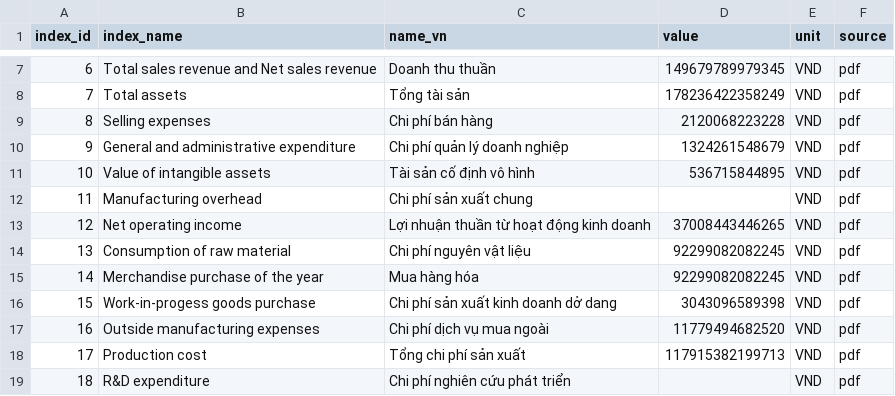
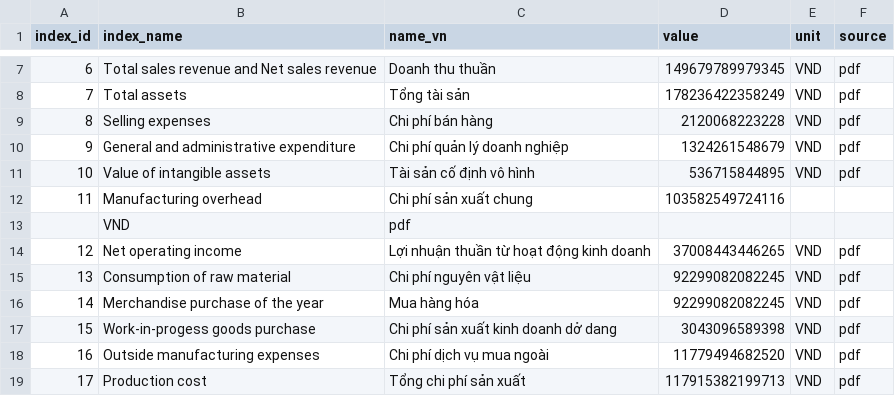
Before and after one commit to gianghoangson/Data-Analysis-Database, a CSV file: finance38/data/result/HPG_2021_result.csv, drawn as a sheet; only a part is shown, gaps mark what is left out; the shorter side is filled out with more unchanged rows.

Commit message:
Update HPG_2021_result.csv

```diff
--- a/finance38/data/result/HPG_2021_result.csv
+++ b/finance38/data/result/HPG_2021_result.csv
@@ -11,3 +11,4 @@
 10,Value of intangible assets,Tài sản cố định vô hình,536715844895,VND,pdf
-11,Manufacturing overhead,Chi phí sản xuất chung,,VND,pdf
+11,Manufacturing overhead,Chi phí sản xuất chung,103582549724116
+,VND,pdf
 12,Net operating income,Lợi nhuận thuần từ hoạt động kinh doanh,37008443446265,VND,pdf
```
